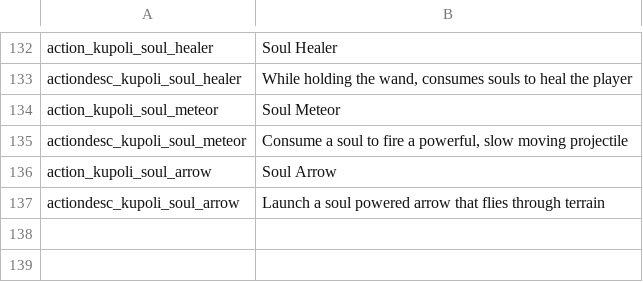
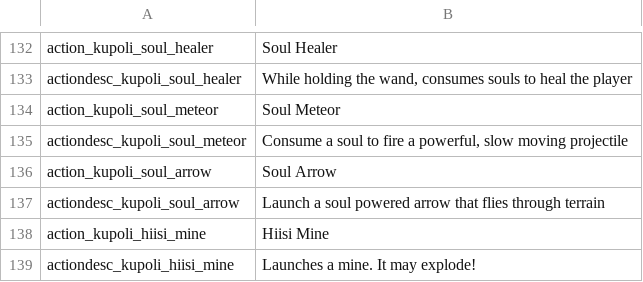
Before and after one commit to SiriMoel/souls, a CSV file: files/translations.csv, drawn as a sheet; only a part is shown, gaps mark what is left out; the diff names each change by its address in the sheet, - before the commit and + after, or states it on an @@ line.

Commit message:
hiisi mine thrower

```diff
--- a/files/translations.csv
+++ b/files/translations.csv
+row 138: action_kupoli_hiisi_mine | Hiisi Mine
+row 139: actiondesc_kupoli_hiisi_mine | Launches a mine. It may explode!
```
Also changed, not shown: 10 other files.
